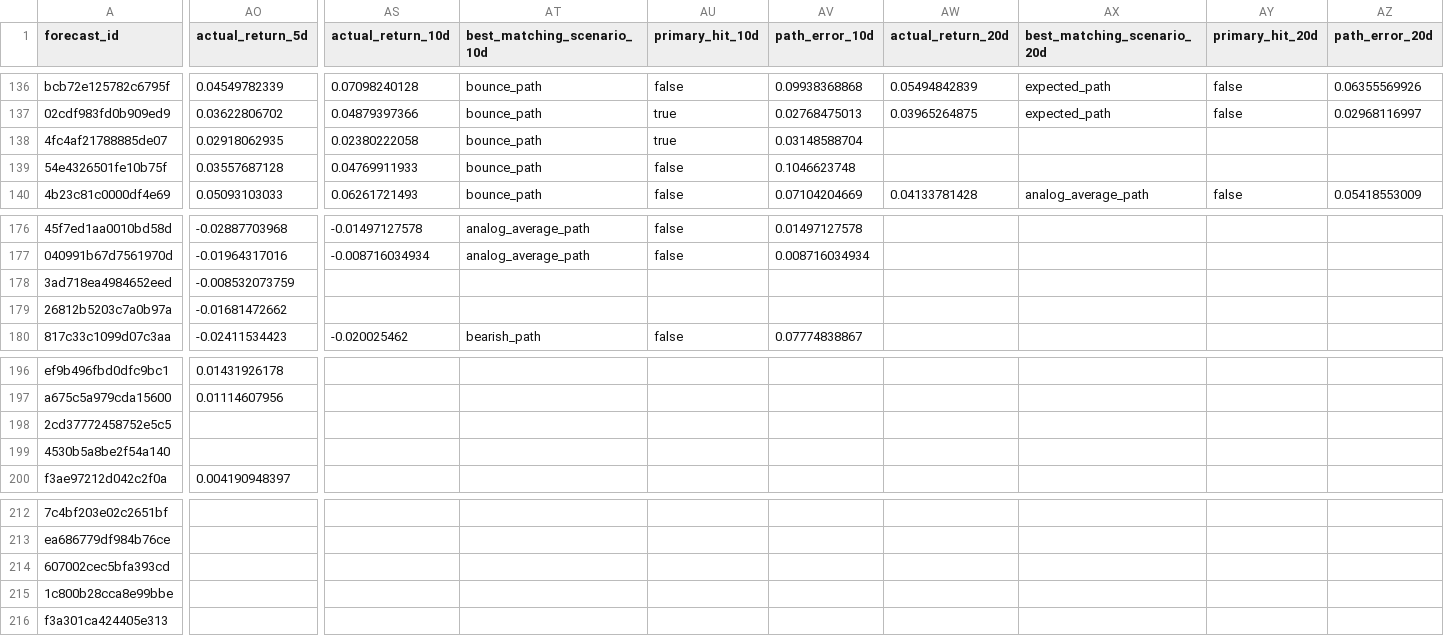
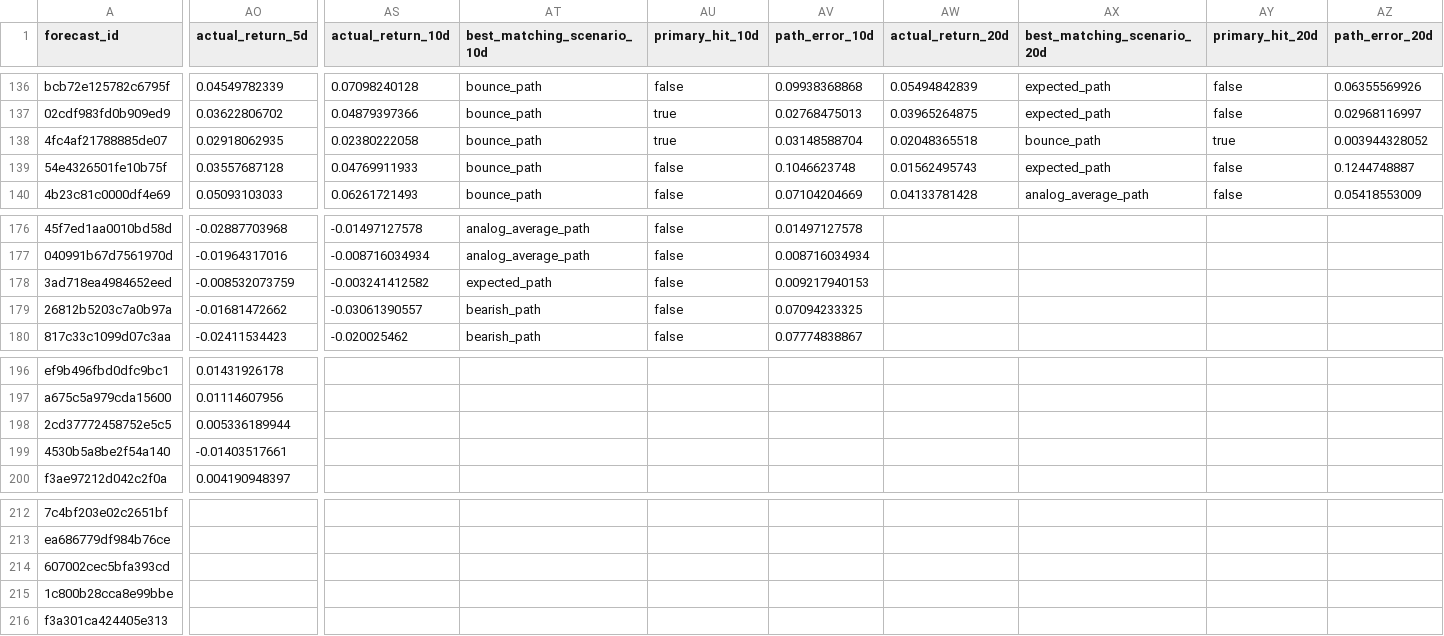
Before and after one commit to xuanho912/market-predictor, a CSV file: outputs/forecast_records.csv, drawn as a sheet; only a part is shown, gaps mark what is left out; the diff covers the shown part only; the diff names each change by its address in the sheet, - before the commit and + after, or states it on an @@ line.

```diff
--- a/outputs/forecast_records.csv
+++ b/outputs/forecast_records.csv
-AW138 (actual_return_20d): (empty)
+AW138 (actual_return_20d): 0.02048365518
-AX138 (best_matching_scenario_20d): (empty)
+AX138 (best_matching_scenario_20d): bounce_path
-AY138 (primary_hit_20d): (empty)
+AY138 (primary_hit_20d): true
-AZ138 (path_error_20d): (empty)
+AZ138 (path_error_20d): 0.003944328052
-AW139 (actual_return_20d): (empty)
+AW139 (actual_return_20d): 0.01562495743
-AX139 (best_matching_scenario_20d): (empty)
+AX139 (best_matching_scenario_20d): expected_path
-AY139 (primary_hit_20d): (empty)
+AY139 (primary_hit_20d): false
-AZ139 (path_error_20d): (empty)
+AZ139 (path_error_20d): 0.1244748887
-AS178 (actual_return_10d): (empty)
+AS178 (actual_return_10d): -0.003241412582
-AT178 (best_matching_scenario_10d): (empty)
+AT178 (best_matching_scenario_10d): expected_path
-AU178:AU179 (primary_hit_10d): (empty)
+AU178:AU179 (primary_hit_10d): false
-AV178 (path_error_10d): (empty)
+AV178 (path_error_10d): 0.009217940153
-AS179 (actual_return_10d): (empty)
+AS179 (actual_return_10d): -0.03061390557
-AT179 (best_matching_scenario_10d): (empty)
+AT179 (best_matching_scenario_10d): bearish_path
-AV179 (path_error_10d): (empty)
+AV179 (path_error_10d): 0.07094233325
-AO198 (actual_return_5d): (empty)
+AO198 (actual_return_5d): 0.005336189944
-AO199 (actual_return_5d): (empty)
+AO199 (actual_return_5d): -0.01403517661
```
Also changed, not shown: 24 edited cells elsewhere in this file, outputs/forward_alpha_v1_daily_checks.csv, outputs/forward_alpha_v1_signals.csv, 57 other files.
